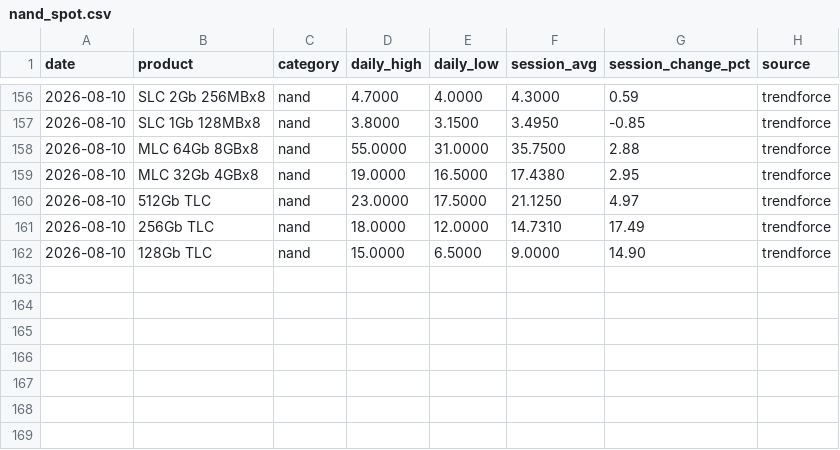
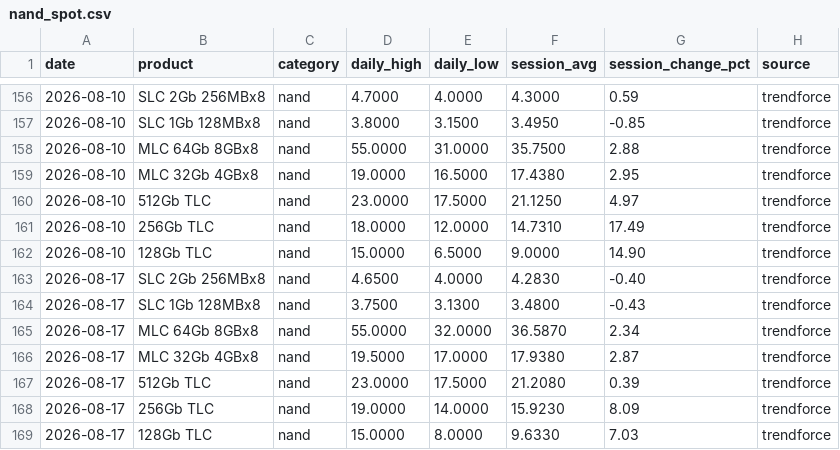
Before and after one commit to karakotaram/memory-spot-tracker, a CSV file: data/nand_spot.csv, drawn as a sheet; only a part is shown, gaps mark what is left out.

```diff
--- a/data/nand_spot.csv
+++ b/data/nand_spot.csv
@@ -162 +162,8 @@ date,product,category,daily_high,daily_low,session_avg,session_change_pct,source
 2026-08-10,128Gb TLC,nand,15.0000,6.5000,9.0000,14.90,trendforce
+2026-08-17,SLC 2Gb 256MBx8,nand,4.6500,4.0000,4.2830,-0.40,trendforce
+2026-08-17,SLC 1Gb 128MBx8,nand,3.7500,3.1300,3.4800,-0.43,trendforce
+2026-08-17,MLC 64Gb 8GBx8,nand,55.0000,32.0000,36.5870,2.34,trendforce
+2026-08-17,MLC 32Gb 4GBx8,nand,19.5000,17.0000,17.9380,2.87,trendforce
+2026-08-17,512Gb TLC,nand,23.0000,17.5000,21.2080,0.39,trendforce
+2026-08-17,256Gb TLC,nand,19.0000,14.0000,15.9230,8.09,trendforce
+2026-08-17,128Gb TLC,nand,15.0000,8.0000,9.6330,7.03,trendforce
```
Also changed, not shown: data/dram_spot.csv, docs/data/dram_spot.csv, 3 other files.
